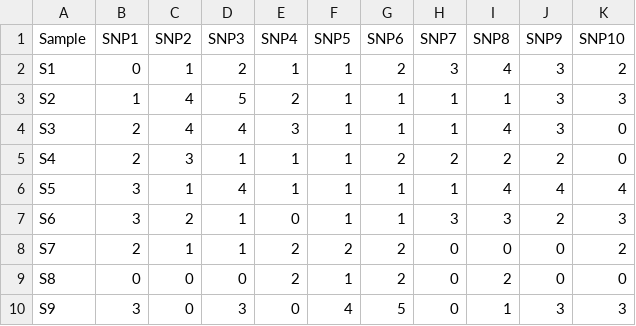
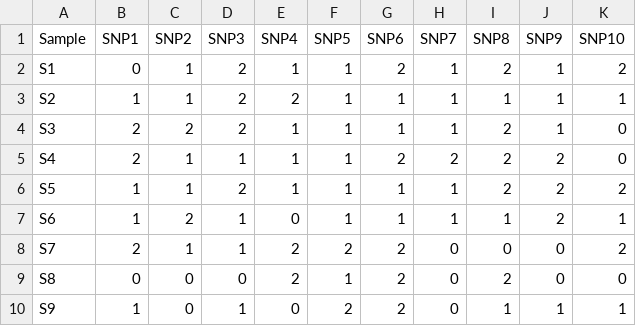
Before and after one commit to Ese973/GeneScore, a CSV file: genotypes.csv, drawn as a sheet.

Commit message:
Updating example data

```diff
--- a/genotypes.csv
+++ b/genotypes.csv
@@ -1,10 +1,10 @@
 Sample,SNP1,SNP2,SNP3,SNP4,SNP5,SNP6,SNP7,SNP8,SNP9,SNP10
-S1,0,1,2,1,1,2,3,4,3,2
-S2,1,4,5,2,1,1,1,1,3,3
-S3,2,4,4,3,1,1,1,4,3,0
-S4,2,3,1,1,1,2,2,2,2,0
-S5,3,1,4,1,1,1,1,4,4,4
-S6,3,2,1,0,1,1,3,3,2,3
+S1,0,1,2,1,1,2,1,2,1,2
+S2,1,1,2,2,1,1,1,1,1,1
+S3,2,2,2,1,1,1,1,2,1,0
+S4,2,1,1,1,1,2,2,2,2,0
+S5,1,1,2,1,1,1,1,2,2,2
+S6,1,2,1,0,1,1,1,1,2,1
 S7,2,1,1,2,2,2,0,0,0,2
 S8,0,0,0,2,1,2,0,2,0,0
-S9,3,0,3,0,4,5,0,1,3,3
+S9,1,0,1,0,2,2,0,1,1,1
```
Also changed, not shown: 1 other file.
